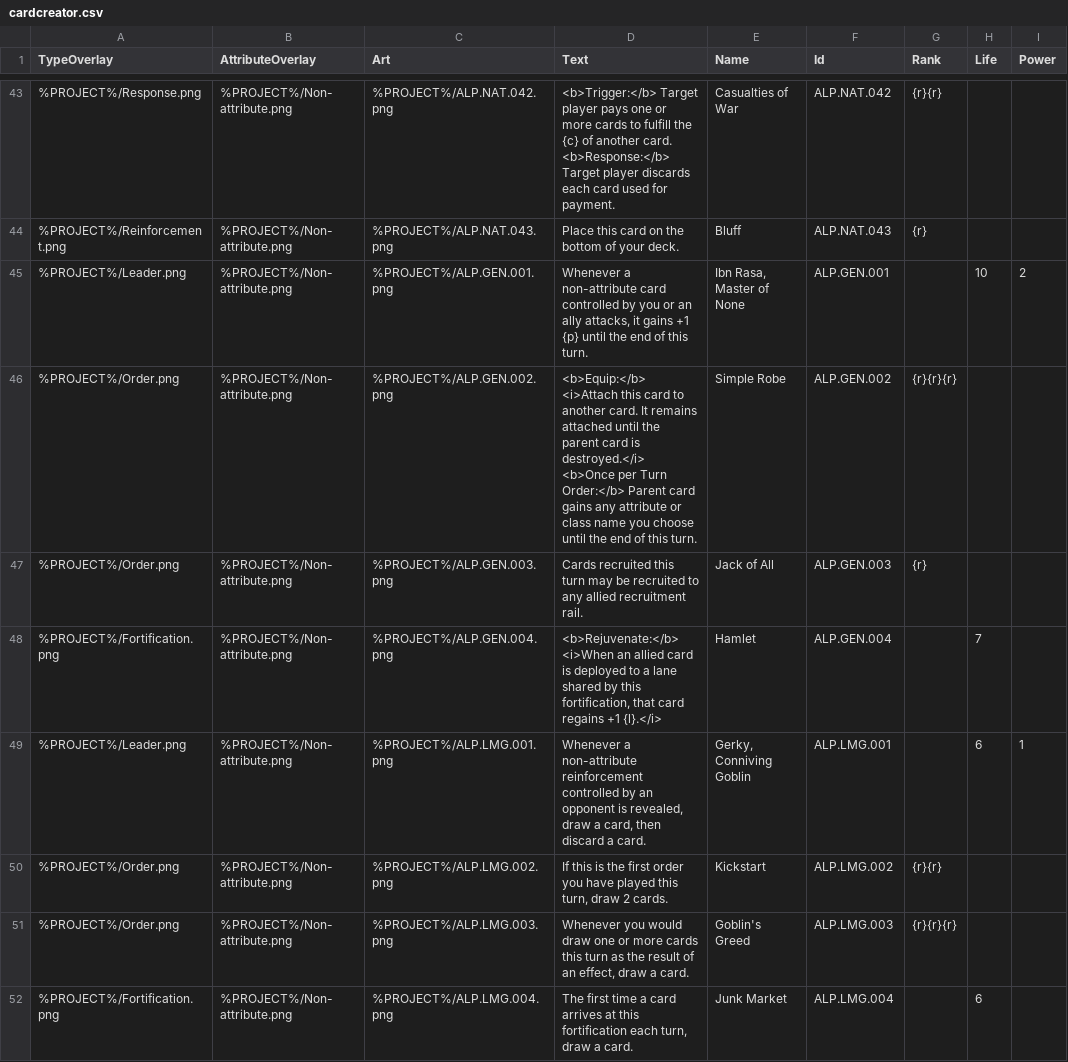
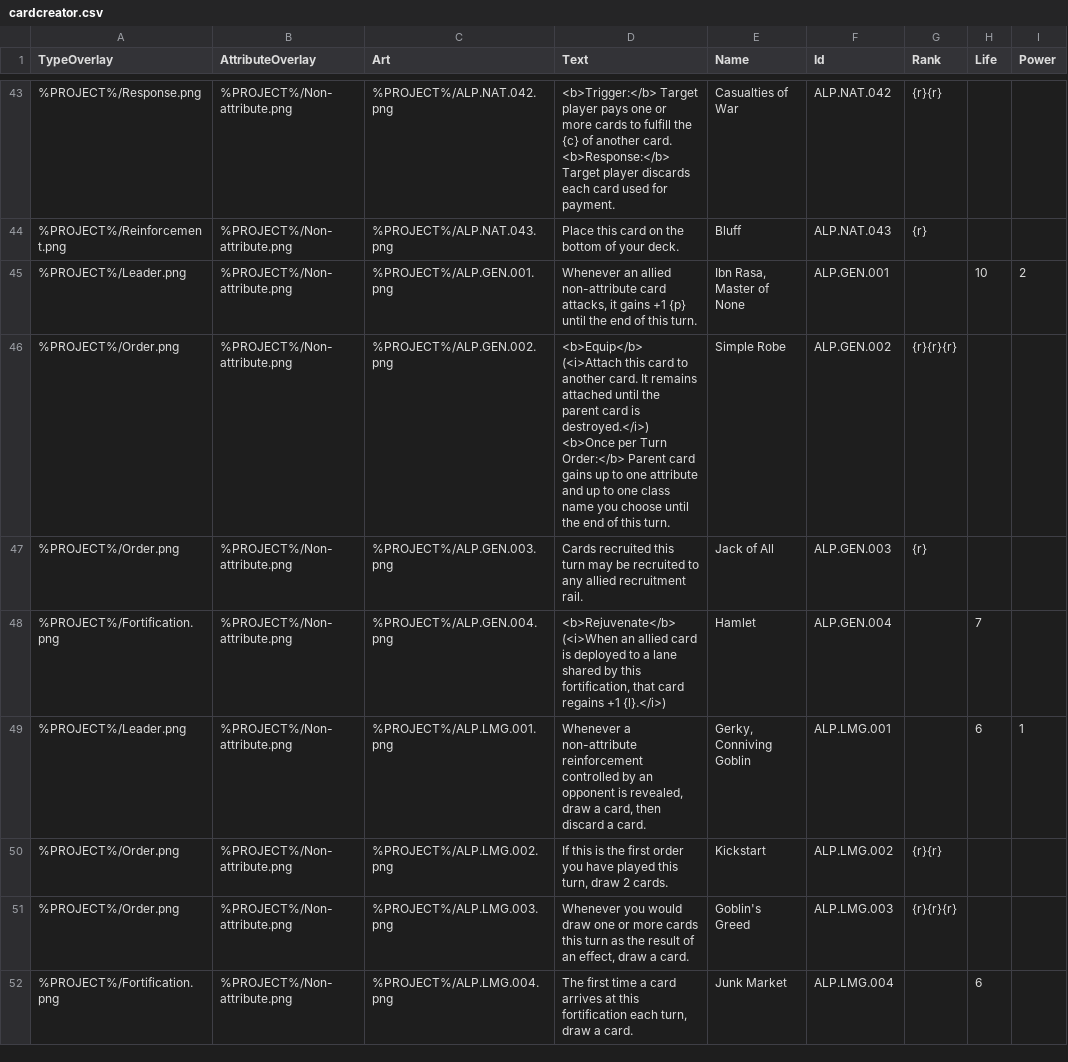
Before and after one commit to tleecsm/VoVTCG, a CSV file: www/data/cardcreator.csv, drawn as a sheet; only a part is shown, gaps mark what is left out; ↵ is a line break in a cell; the diff covers the shown part only; the diff names each change by its address in the sheet, - before the commit and + after, or states it on an @@ line.

Commit message:
Fixed typos

```diff
--- a/www/data/cardcreator.csv
+++ b/www/data/cardcreator.csv
-D45 (Text): Whenever a non-attribute card controlled by you or an ally attacks, it…
+D45 (Text): Whenever an allied non-attribute card attacks, it…
-D46 (Text): <b>Equip:</b> <i>Attach this card to another card. It remains attached until the parent card is destroyed.</i> ↵ <b>Once per Turn Order:</b> Parent card gains any attribute or class name…
+D46 (Text): <b>Equip</b> (<i>Attach this card to another card. It remains attached until the parent card is destroyed.</i>) ↵ <b>Once per Turn Order:</b> Parent card gains up to one attribute and up to one class name…
-D48 (Text): <b>Rejuvenate:</b> <i>When an allied card is deployed to a lane shared by this fortification, that card regains +1 {l}.</i>
+D48 (Text): <b>Rejuvenate</b> (<i>When an allied card is deployed to a lane shared by this fortification, that card regains +1 {l}.</i>)
```
Also changed, not shown: 97 edited cells elsewhere in this file, www/data/cardcodes.csv, www/data/keywords.csv, 1 other file.
